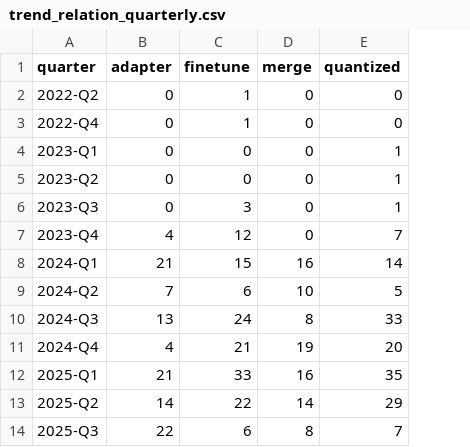
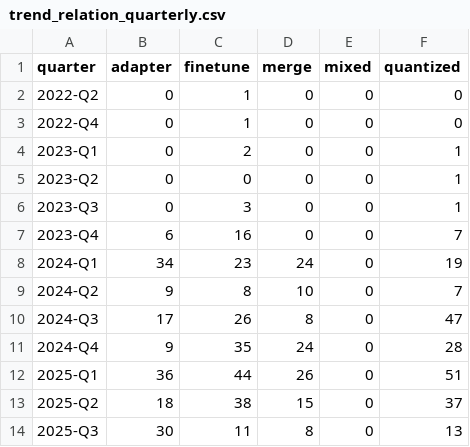
Before and after one commit to igris-ap/hf-ecosystem, a CSV file: results/trend_relation_quarterly.csv, drawn as a sheet; only a part is shown; addresses are those after the commit; the diff covers the shown part only; the diff names each change by its address in the sheet, - before the commit and + after, or states it on an @@ line.

```diff
--- a/results/trend_relation_quarterly.csv
+++ b/results/trend_relation_quarterly.csv
+column E (mixed), rows 2-14: all 0
-C4 (finetune): 0
+C4 (finetune): 2
-B7 (adapter): 4
+B7 (adapter): 6
-C7 (finetune): 12
+C7 (finetune): 16
-B8 (adapter): 21
+B8 (adapter): 34
-C8 (finetune): 15
+C8 (finetune): 23
-D8 (merge): 16
+D8 (merge): 24
-F8 (quantized): 14
+F8 (quantized): 19
-B9 (adapter): 7
+B9 (adapter): 9
-C9 (finetune): 6
+C9 (finetune): 8
-F9 (quantized): 5
+F9 (quantized): 7
-B10 (adapter): 13
+B10 (adapter): 17
-C10 (finetune): 24
+C10 (finetune): 26
-F10 (quantized): 33
+F10 (quantized): 47
-B11 (adapter): 4
+B11 (adapter): 9
-C11 (finetune): 21
+C11 (finetune): 35
-D11 (merge): 19
+D11 (merge): 24
-F11 (quantized): 20
+F11 (quantized): 28
-B12 (adapter): 21
+B12 (adapter): 36
-C12 (finetune): 33
+C12 (finetune): 44
-D12 (merge): 16
+D12 (merge): 26
-F12 (quantized): 35
+F12 (quantized): 51
-B13 (adapter): 14
+B13 (adapter): 18
-C13 (finetune): 22
+C13 (finetune): 38
-D13 (merge): 14
+D13 (merge): 15
-F13 (quantized): 29
+F13 (quantized): 37
-B14 (adapter): 22
+B14 (adapter): 30
-C14 (finetune): 6
+C14 (finetune): 11
-F14 (quantized): 7
+F14 (quantized): 13
```
Also changed, not shown: 16 edited cells elsewhere in this file, results/license_conflicts.csv, results/lineage_generations.csv, 31 other files.
